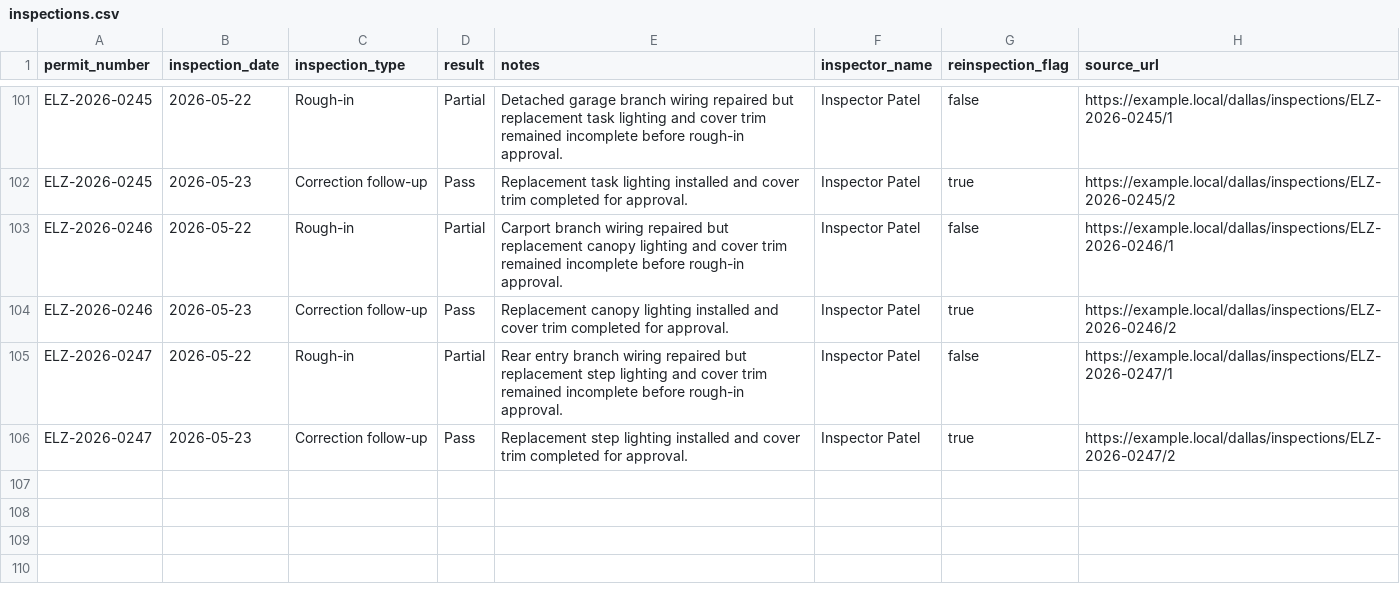
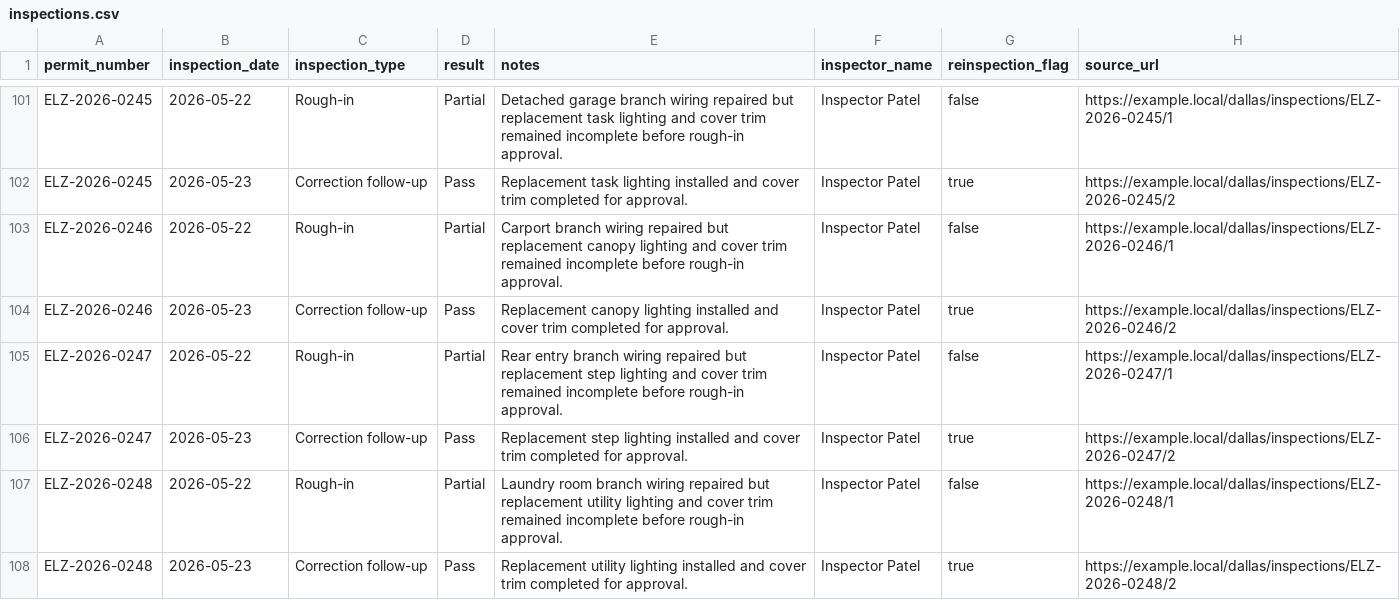
Before and after one commit to matthoffner/tuner-landing, a CSV file: generated/raw/dallas-electrician-import-sample-v2/inspections.csv, drawn as a sheet; only a part is shown, gaps mark what is left out; the diff names each change by its address in the sheet, - before the commit and + after, or states it on an @@ line.

```diff
--- a/generated/raw/dallas-electrician-import-sample-v2/inspections.csv
+++ b/generated/raw/dallas-electrician-import-sample-v2/inspections.csv
+row 107: ELZ-2026-0248 | 2026-05-22 | Rough-in | Partial | Laundry room branch wiring repaired but replacement utility lighting and cover trim remained incomplete before rough-in approval. | Inspector Patel | false | https://example.local/dallas/inspections/ELZ-2026-0248/1
+row 108: ELZ-2026-0248 | 2026-05-23 | Correction follow-up | Pass | Replacement utility lighting installed and cover trim completed for approval. | Inspector Patel | true | https://example.local/dallas/inspections/ELZ-2026-0248/2
```
Also changed, not shown: generated/raw/dallas-electrician-import-sample-v2/permits.csv, 25 other files.
